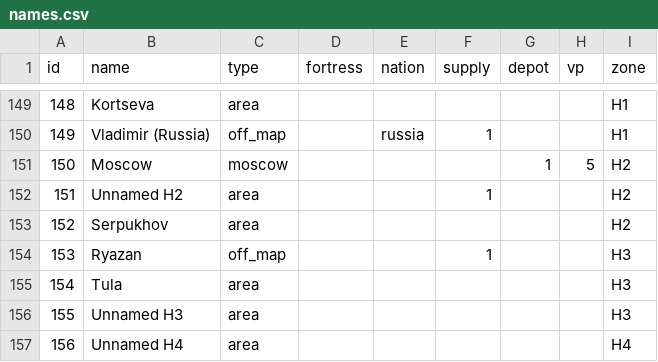
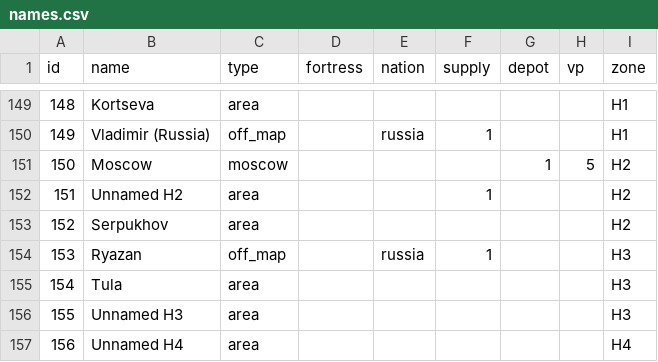
Before and after one commit to denational/1812-napoleons-fateful-march, a CSV file: tools/names.csv, drawn as a sheet; only a part is shown, gaps mark what is left out.

```diff
--- a/tools/names.csv
+++ b/tools/names.csv
@@ -153,3 +153,3 @@ id,name,type,fortress,nation,supply,depot,vp,zone
 152,Serpukhov,area,,,,,,H2
-153,Ryazan,off_map,,,1,,,H3
+153,Ryazan,off_map,,russia,1,,,H3
 154,Tula,area,,,,,,H3
```
Also changed, not shown: 3 other files.
